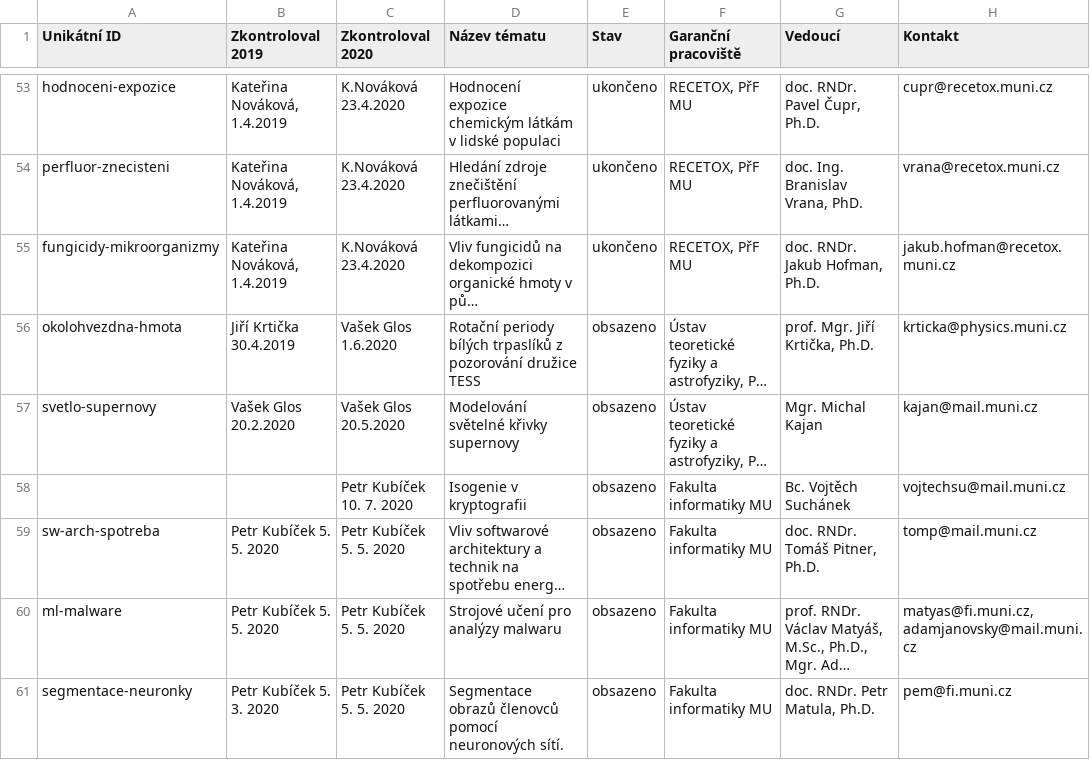
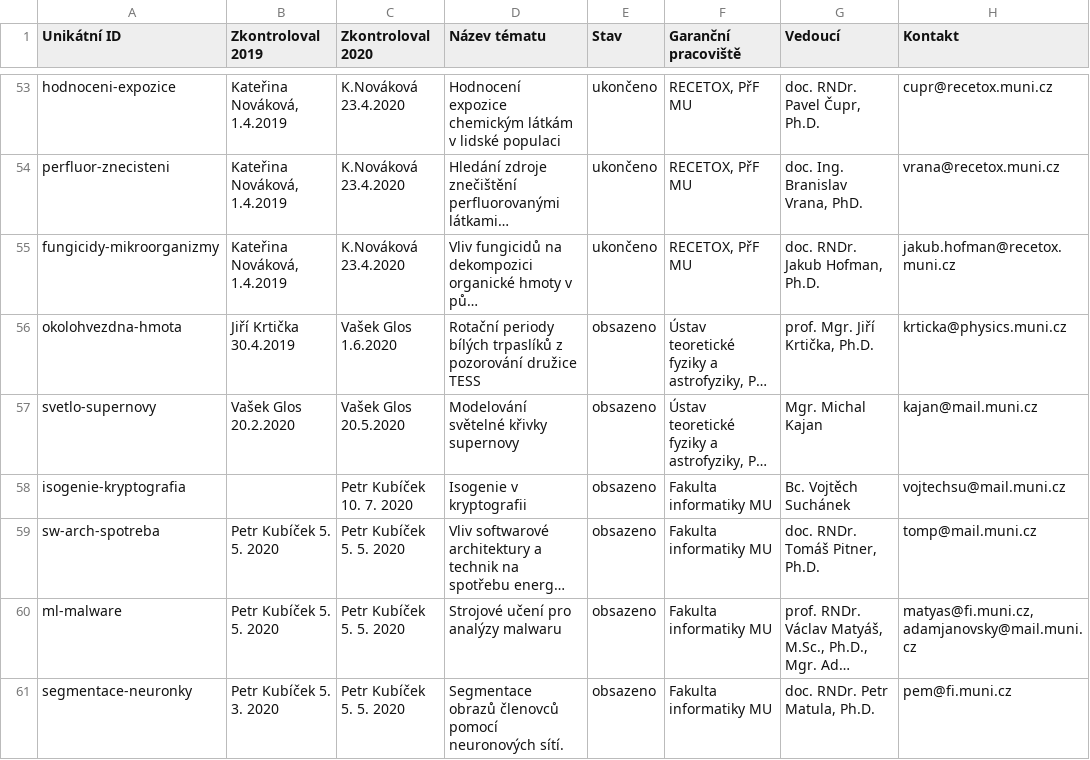
Before and after one commit to zverinec/prostredoskolaky-web, a CSV file: soc_topics.csv, drawn as a sheet; only a part is shown, gaps mark what is left out; long unchanged cells end in …; the diff names each change by its address in the sheet, - before the commit and + after, or states it on an @@ line.

Commit message:
Add missing ID to SOC

```diff
--- a/soc_topics.csv
+++ b/soc_topics.csv
-A58 (Unikátní ID): (empty)
+A58 (Unikátní ID): isogenie-kryptografia
```
